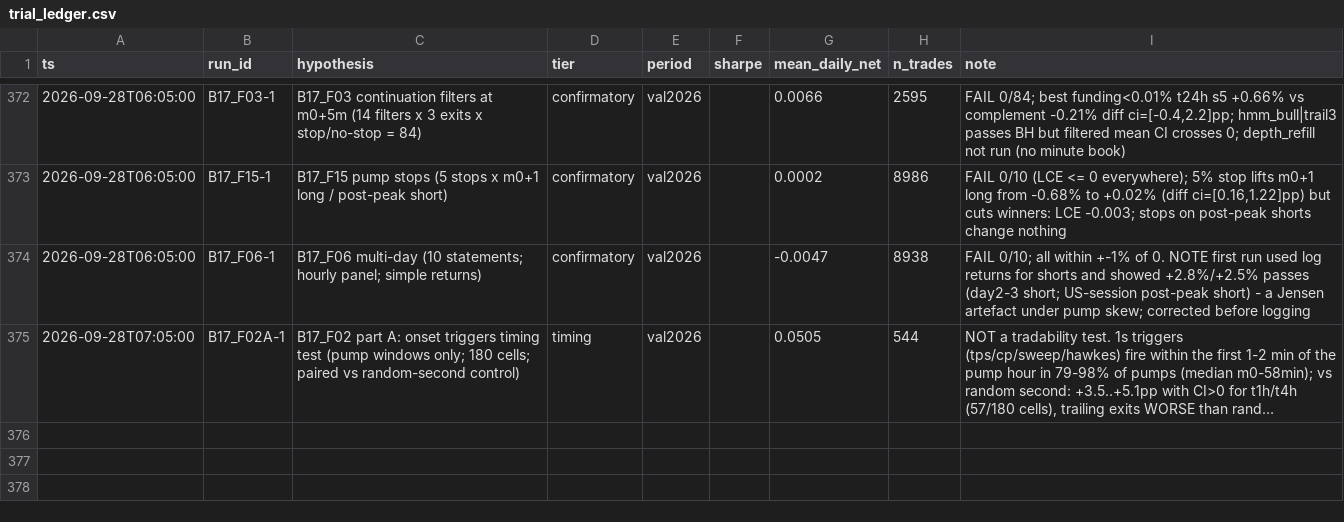
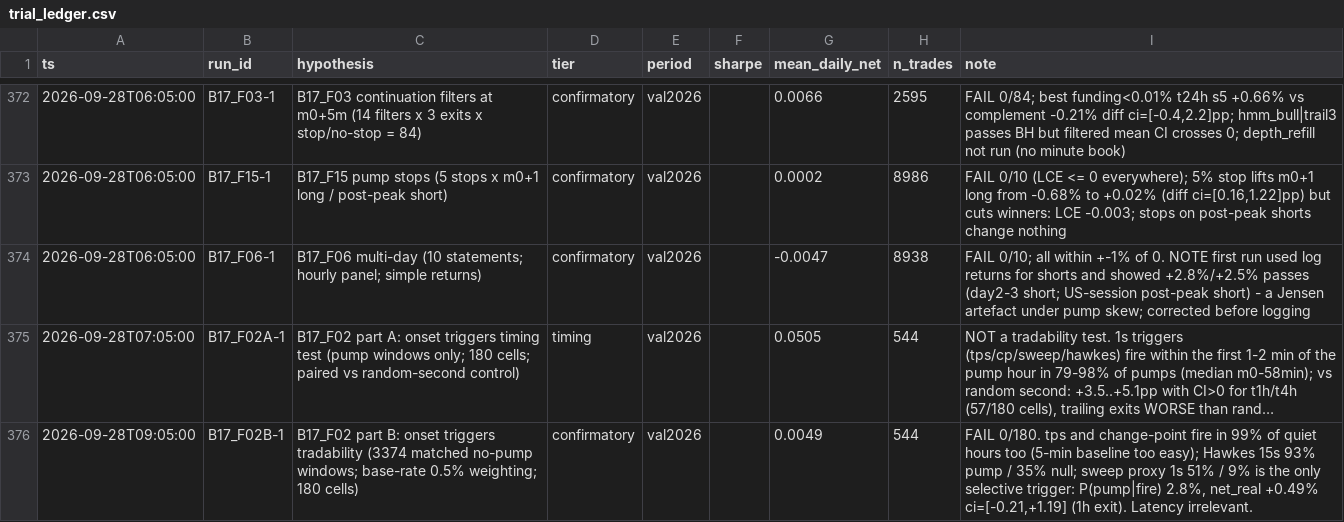
Before and after one commit to TheaWY/AltCoin_Trading, a CSV file: research/trial_ledger.csv, drawn as a sheet; only a part is shown, gaps mark what is left out; long unchanged cells end in …; the diff names each change by its address in the sheet, - before the commit and + after, or states it on an @@ line.

```diff
--- a/research/trial_ledger.csv
+++ b/research/trial_ledger.csv
+row 376: 2026-09-28T09:05:00 | B17_F02B-1 | B17_F02 part B: onset triggers tradability (3374 matched no-pump windows; base-rate 0.5% weighting; 180 cells) | confirmatory | val2026 |  | 0.0049 | 544 | FAIL 0/180. tps and change-point fire in 99% of quiet hours too (5-min baseline too easy); Hawkes 15s 93% pump / 35% null; sweep proxy 1s 51% / 9% is the only selective trigger: P(pump|fire) 2.8%, net_real +0.49% ci=[-0.21,+1.19] (1h exit). Latency irrelevant.
```
Also changed, not shown: 1 other file.
